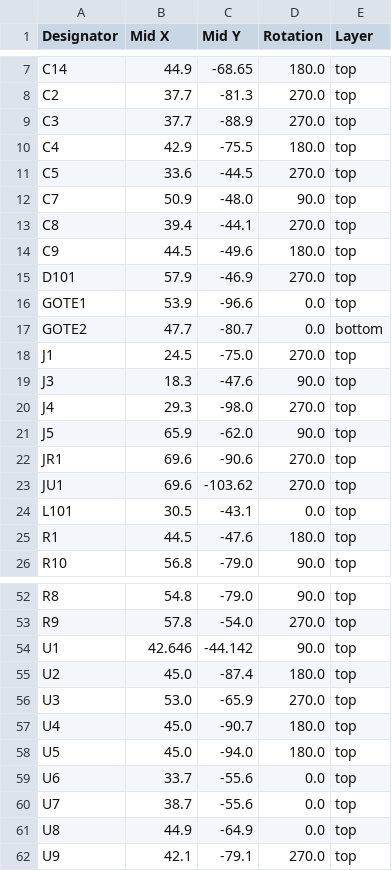
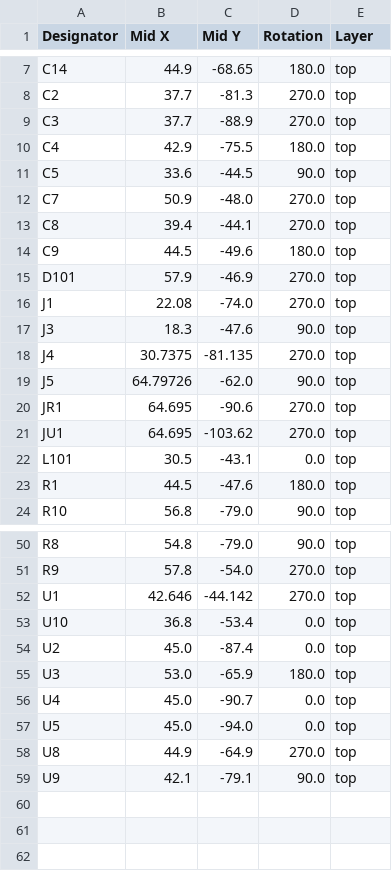
Before and after one commit to jamvanderloeff/RGB-to-component, a CSV file: production/positions.csv (was production/RGB-to-component_2024-01-11_03-56-42/positions.csv), drawn as a sheet; only a part is shown, gaps mark what is left out; the diff covers the shown part only.

```diff
--- a/production/RGB-to-component_2024-01-11_03-56-42/positions.csv
+++ b/production/positions.csv
@@ -10,4 +10,4 @@ C3,37.7,-88.9,270.0,top
 C4,42.9,-75.5,180.0,top
-C5,33.6,-44.5,270.0,top
-C7,50.9,-48.0,90.0,top
+C5,33.6,-44.5,90.0,top
+C7,50.9,-48.0,270.0,top
 C8,39.4,-44.1,270.0,top
@@ -15,10 +15,8 @@ C9,44.5,-49.6,180.0,top
 D101,57.9,-46.9,270.0,top
-GOTE1,53.9,-96.6,0.0,top
-GOTE2,47.7,-80.7,0.0,bottom
-J1,24.5,-75.0,270.0,top
+J1,22.08,-74.0,270.0,top
 J3,18.3,-47.6,90.0,top
-J4,29.3,-98.0,270.0,top
-J5,65.9,-62.0,90.0,top
-JR1,69.6,-90.6,270.0,top
-JU1,69.6,-103.62,270.0,top
+J4,30.7375,-81.135,270.0,top
+J5,64.79726,-62.0,90.0,top
+JR1,64.695,-90.6,270.0,top
+JU1,64.695,-103.62,270.0,top
 L101,30.5,-43.1,0.0,top
@@ -53,10 +51,9 @@ R8,54.8,-79.0,90.0,top
 R9,57.8,-54.0,270.0,top
-U1,42.646,-44.142,90.0,top
-U2,45.0,-87.4,180.0,top
-U3,53.0,-65.9,270.0,top
-U4,45.0,-90.7,180.0,top
-U5,45.0,-94.0,180.0,top
-U6,33.7,-55.6,0.0,top
-U7,38.7,-55.6,0.0,top
-U8,44.9,-64.9,0.0,top
-U9,42.1,-79.1,270.0,top
+U1,42.646,-44.142,270.0,top
+U10,36.8,-53.4,0.0,top
+U2,45.0,-87.4,0.0,top
+U3,53.0,-65.9,180.0,top
+U4,45.0,-90.7,0.0,top
+U5,45.0,-94.0,0.0,top
+U8,44.9,-64.9,270.0,top
+U9,42.1,-79.1,90.0,top
```
Also changed, not shown: 6 edited cells elsewhere in this file, production/bom.csv, production/designators.csv, 2 other files.
